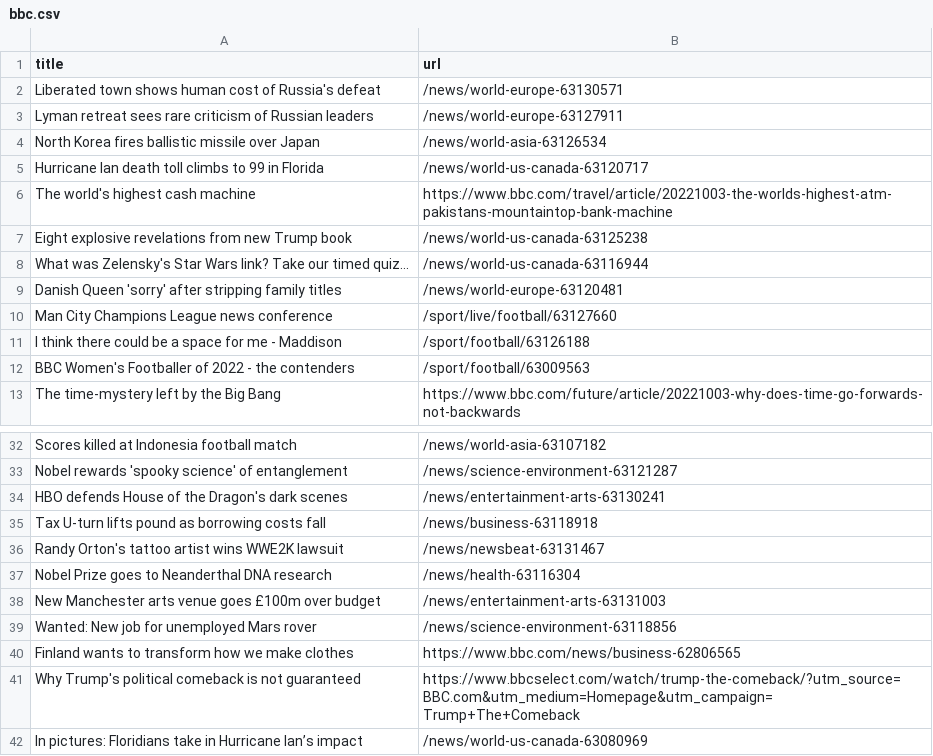
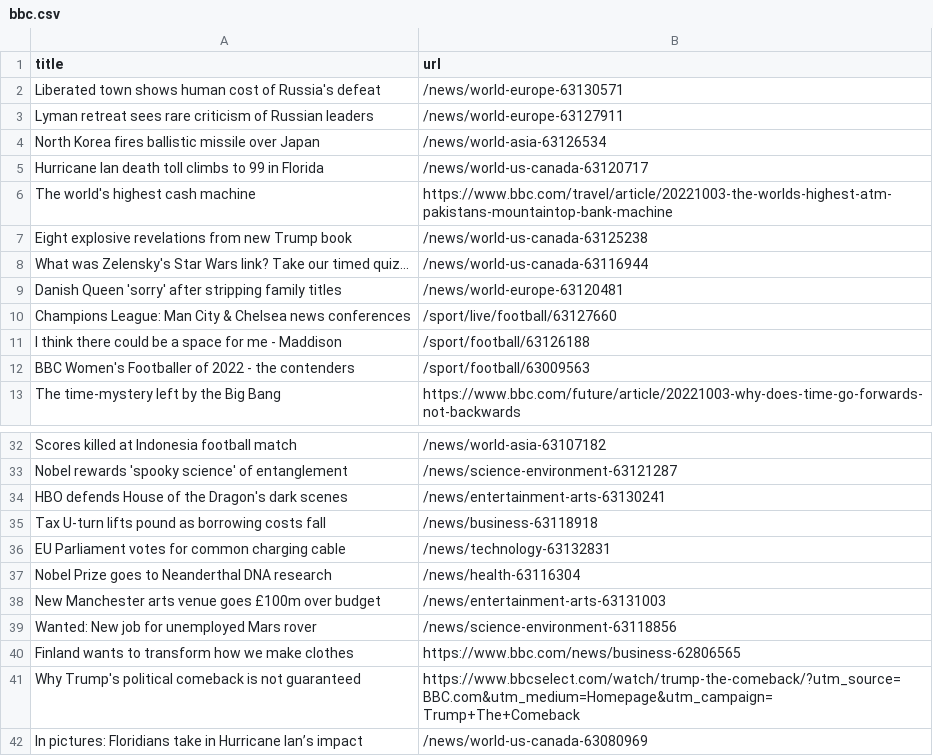
Before and after one commit to torythetortle/automatic-scraper-bbc, a CSV file: bbc.csv, drawn as a sheet; only a part is shown, gaps mark what is left out.

```diff
--- a/bbc.csv
+++ b/bbc.csv
@@ -9,3 +9,3 @@ What was Zelensky's Star Wars link? Take our timed quiz...,/news/world-us-canada
 Danish Queen 'sorry' after stripping family titles,/news/world-europe-63120481
-Man City Champions League news conference,/sport/live/football/63127660
+Champions League: Man City & Chelsea news conferences,/sport/live/football/63127660
 I think there could be a space for me - Maddison,/sport/football/63126188
@@ -35,3 +35,3 @@ HBO defends House of the Dragon's dark scenes,/news/entertainment-arts-63130241
 Tax U-turn lifts pound as borrowing costs fall,/news/business-63118918
-Randy Orton's tattoo artist wins WWE2K lawsuit,/news/newsbeat-63131467
+EU Parliament votes for common charging cable,/news/technology-63132831
 Nobel Prize goes to Neanderthal DNA research,/news/health-63116304
```
